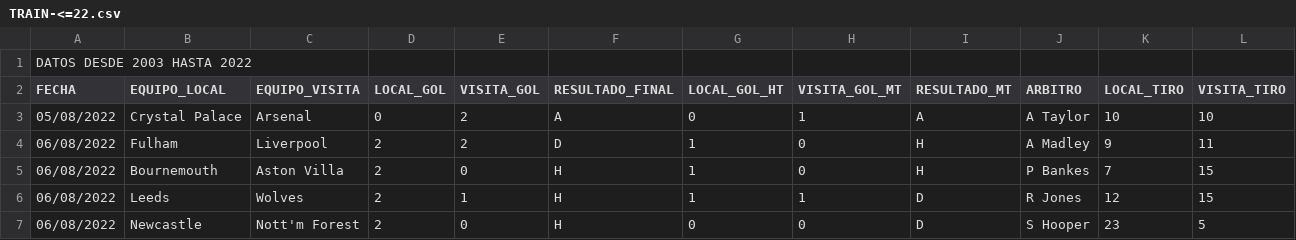
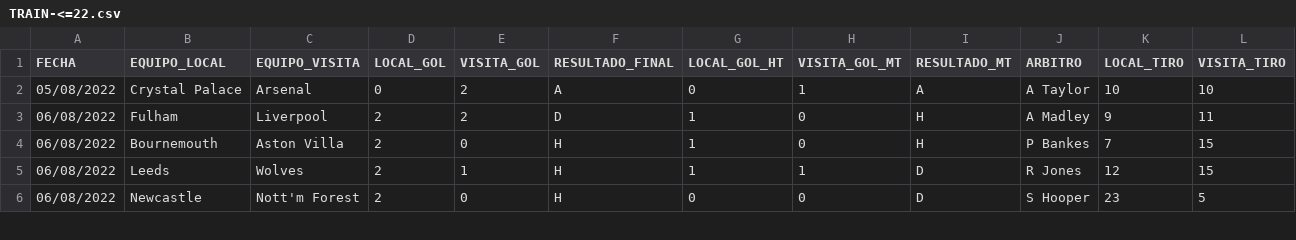
Before and after one commit to bvlebvle/data-science-proyect, a CSV file: TRAIN-<=22.csv, drawn as a sheet; only a part is shown; rows hold the shown columns only; the diff names each change by its address in the sheet, - before the commit and + after, or states it on an @@ line.

```diff
--- a/TRAIN-<=22.csv
+++ b/TRAIN-<=22.csv
-row 1: DATOS DESDE 2003 HASTA 2022
```
Also changed, not shown: TEST-23-24.csv, 1 other file.
